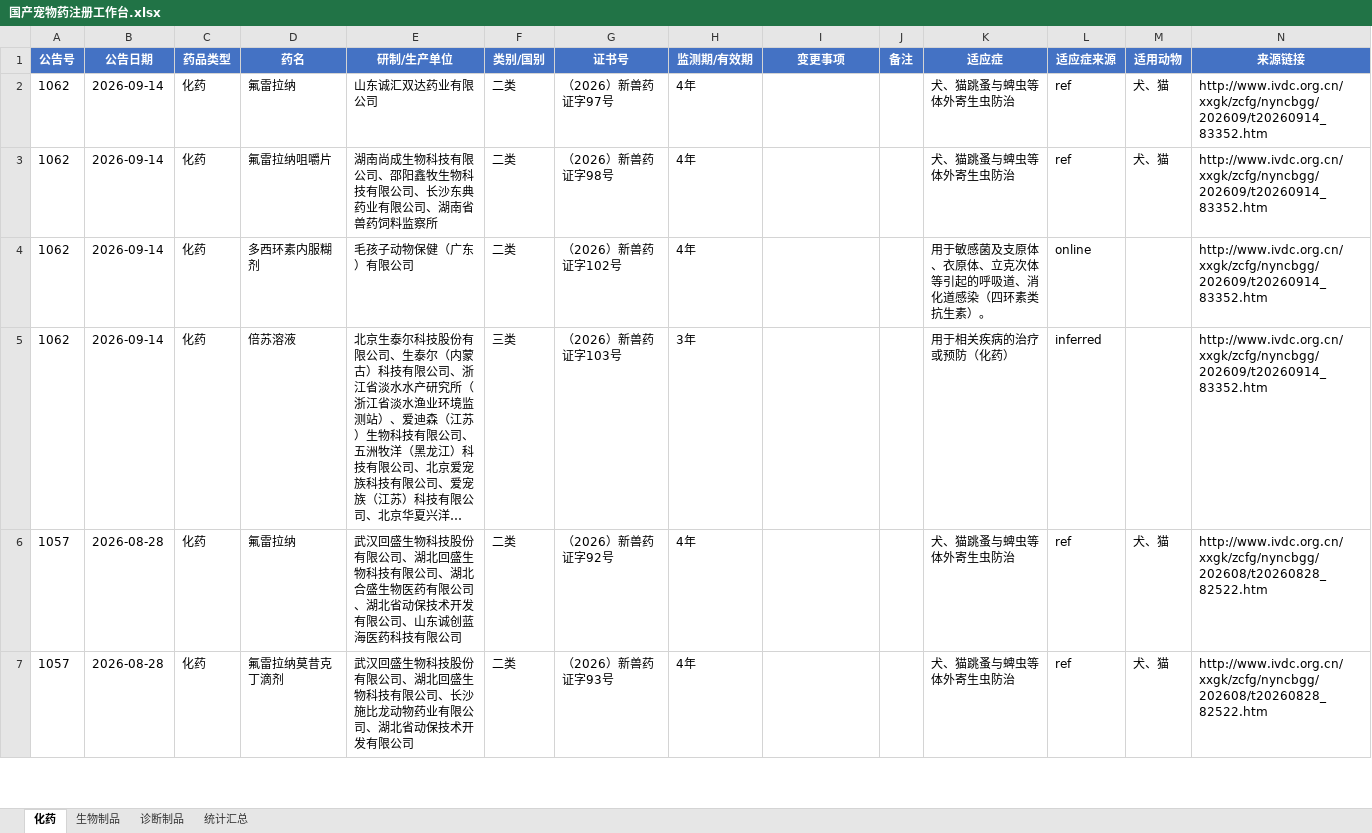
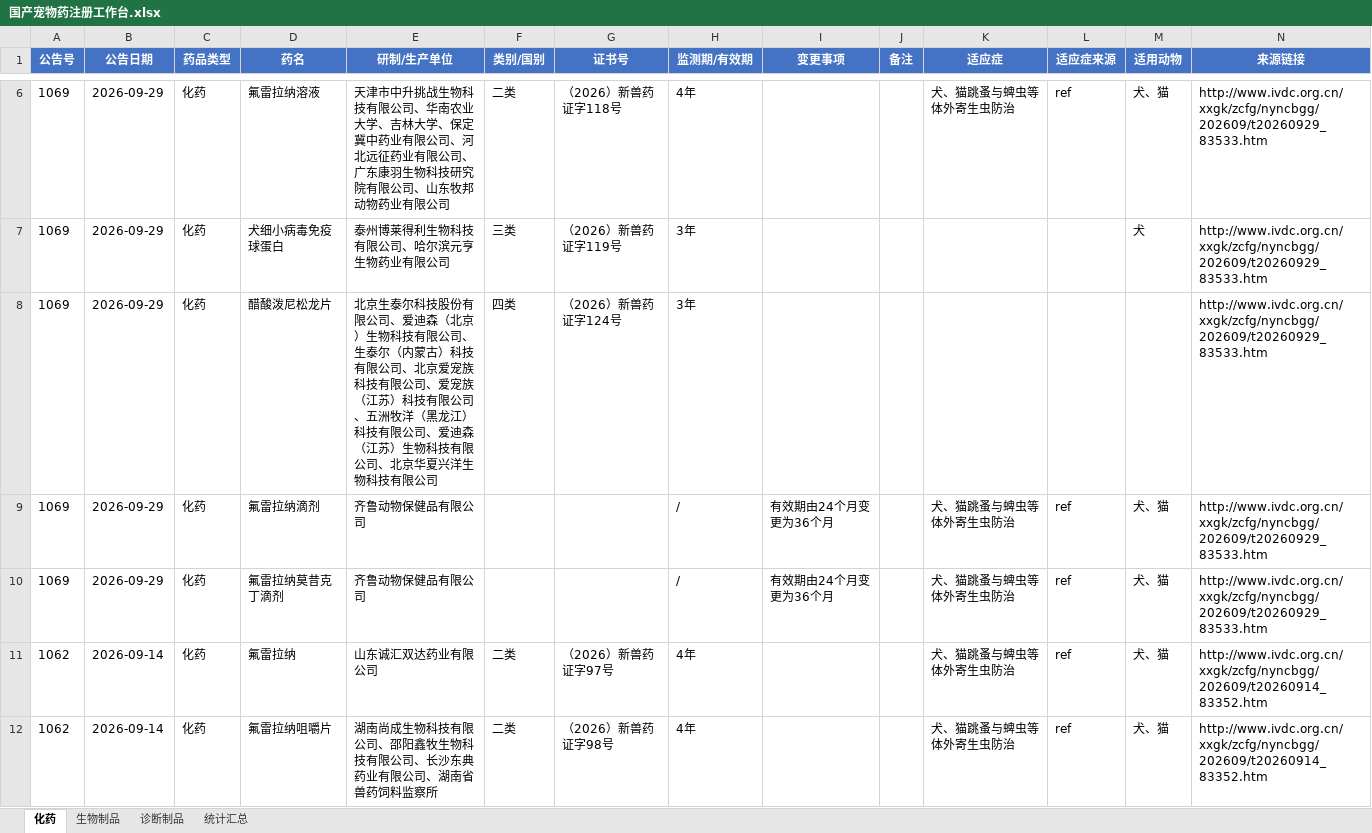
Before and after one commit to qqkiky/vet-drug-workbenches, an Excel workbook: workbench/国产宠物药注册工作台.xlsx, sheet 化药, drawn as a sheet; only a part is shown, gaps mark what is left out; the shorter side is filled out with more unchanged rows; long unchanged cells end in …; values as stored, in another font and other column widths than the file's, no borders; the diff covers the shown part only; the diff names each change by its address in the sheet, - before the commit and + after, or states it on an @@ line.

```diff
--- a/workbench/国产宠物药注册工作台.xlsx (sheet 化药)
+++ b/workbench/国产宠物药注册工作台.xlsx (sheet 化药)
+row 6: 1069 | 2026-09-29 | 化药 | 氟雷拉纳溶液 | 天津市中升挑战生物科技有限公司、华南农业大学、吉林大学、保定冀中药业有限公司、河北远征药业有限公司、广东康羽生物科技研究院有限公司、山东牧邦动物药业有限公司 | 二类 | （2026）新兽药证字118号 | 4年 |  |  | 犬、猫跳蚤与蜱虫等体外寄生虫防治 | ref | 犬、猫 | http://www.ivdc.org.cn/xxgk/zcfg/nyncbgg/202609/t20260929_83533.htm
+row 7: 1069 | 2026-09-29 | 化药 | 犬细小病毒免疫球蛋白 | 泰州博莱得利生物科技有限公司、哈尔滨元亨生物药业有限公司 | 三类 | （2026）新兽药证字119号 | 3年 |  |  |  |  | 犬 | http://www.ivdc.org.cn/xxgk/zcfg/nyncbgg/202609/t20260929_83533.htm
+row 8: 1069 | 2026-09-29 | 化药 | 醋酸泼尼松龙片 | 北京生泰尔科技股份有限公司、爱迪森（北京）生物科技有限公司、生泰尔（内蒙古）科技有限公司、北京爱宠族科技有限公司、爱宠族（江苏）科技有限公司、五洲牧洋（黑龙江）科技有限公司、爱迪森（江苏）生物科技有限公司、北京华夏兴洋生物科技有限公司 | 四类 | （2026）新兽药证字124号 | 3年 |  |  |  |  |  | http://www.ivdc.org.cn/xxgk/zcfg/nyncbgg/202609/t20260929_83533.htm
+row 9: 1069 | 2026-09-29 | 化药 | 氟雷拉纳滴剂 | 齐鲁动物保健品有限公司 |  |  | / | 有效期由24个月变更为36个月 |  | 犬、猫跳蚤与蜱虫等体外寄生虫防治 | ref | 犬、猫 | http://www.ivdc.org.cn/xxgk/zcfg/nyncbgg/202609/t20260929_83533.htm
+row 10: 1069 | 2026-09-29 | 化药 | 氟雷拉纳莫昔克丁滴剂 | 齐鲁动物保健品有限公司 |  |  | / | 有效期由24个月变更为36个月 |  | 犬、猫跳蚤与蜱虫等体外寄生虫防治 | ref | 犬、猫 | http://www.ivdc.org.cn/xxgk/zcfg/nyncbgg/202609/t20260929_83533.htm
```
Also changed, not shown: 4 added rows elsewhere in this sheet, sheet 统计汇总, sheet 诊断制品, workbench/兽药注册工作台.xlsx, workbench/宠物药注册工作台.xlsx, 16 other files.
